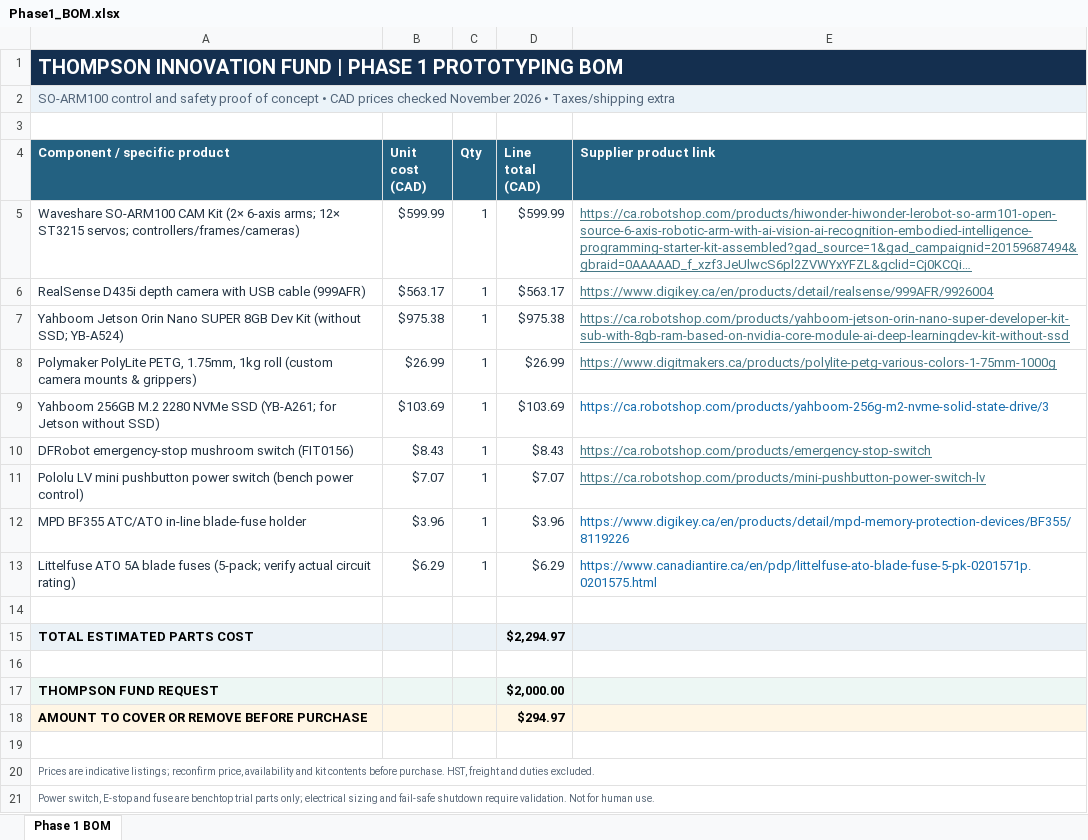
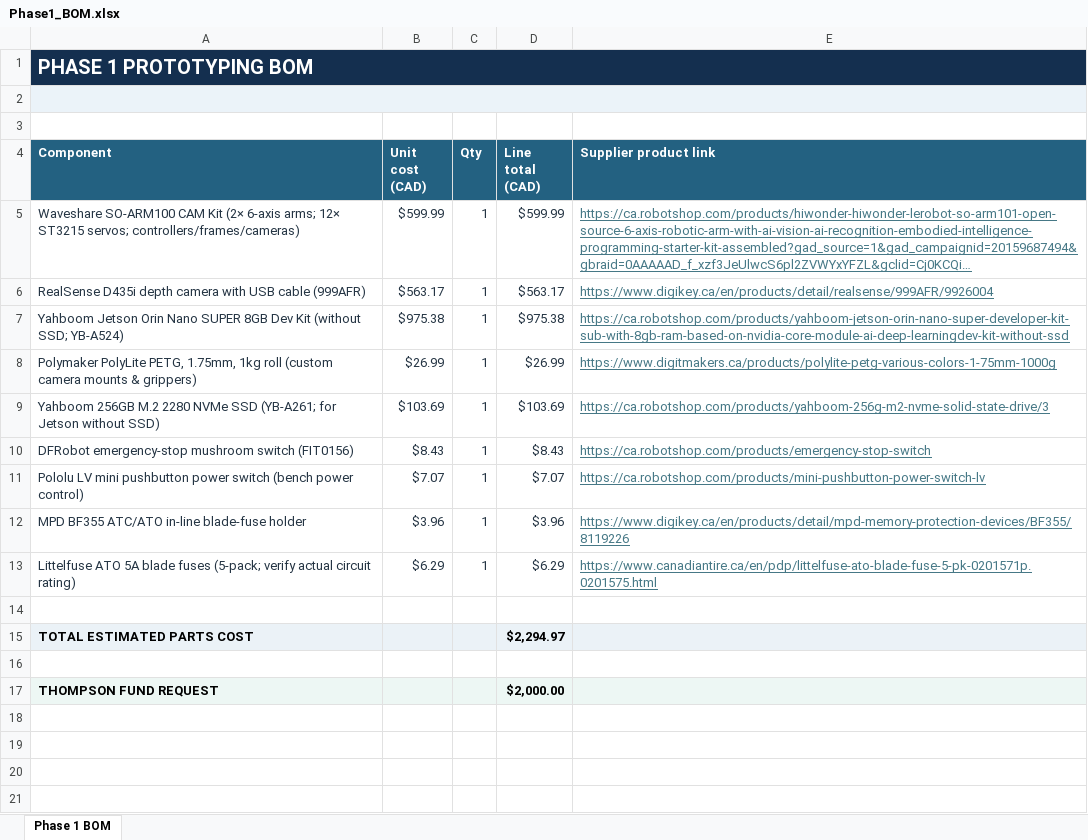
Before and after one commit to JamesKrizsan/Wheelchair-Robotic-Arm-Software, an Excel workbook: Phase1_BOM.xlsx, sheet Phase 1 BOM, drawn as a sheet; long unchanged cells end in …; values as stored, in another font and other column widths than the file's, no borders; removed rows and columns are numbered as before the commit, all else as after; the diff names each change by its address in the sheet, - before the commit and + after, or states it on an @@ line.

Commit message:
Add files via upload

```diff
--- a/Phase1_BOM.xlsx (sheet Phase 1 BOM)
+++ b/Phase1_BOM.xlsx (sheet Phase 1 BOM)
-A1 (Component): THOMPSON INNOVATION FUND | PHASE 1 PROTOTYPING BOM
+A1 (Component): PHASE 1 PROTOTYPING BOM
-row 2: SO-ARM100 control and safety proof of concept • CAD prices checked November 2026 • Taxes/shipping extra
-A2:E2 fill: none
+A2:E2 fill: #EBF3F9
+A2:E2 merged
+row 3: (empty)
-A4: Component / specific product
+A4: Component
@@ E9 underline: off → on, text colour: #176DAD → #467886 @@
@@ E12:E13 underline: off → on, text colour: #176DAD → #467886 @@
-row 18: AMOUNT TO COVER OR REMOVE BEFORE PURCHASE |  |  | $294.97
-row 19: (empty)
-row 20: Prices are indicative listings; reconfirm price, availability and kit contents before purchase. HST, freight and duties excluded.
-row 21: Power switch, E-stop and fuse are benchtop trial parts only; electrical sizing and fail-safe shutdown require validation. Not for human use.
```
